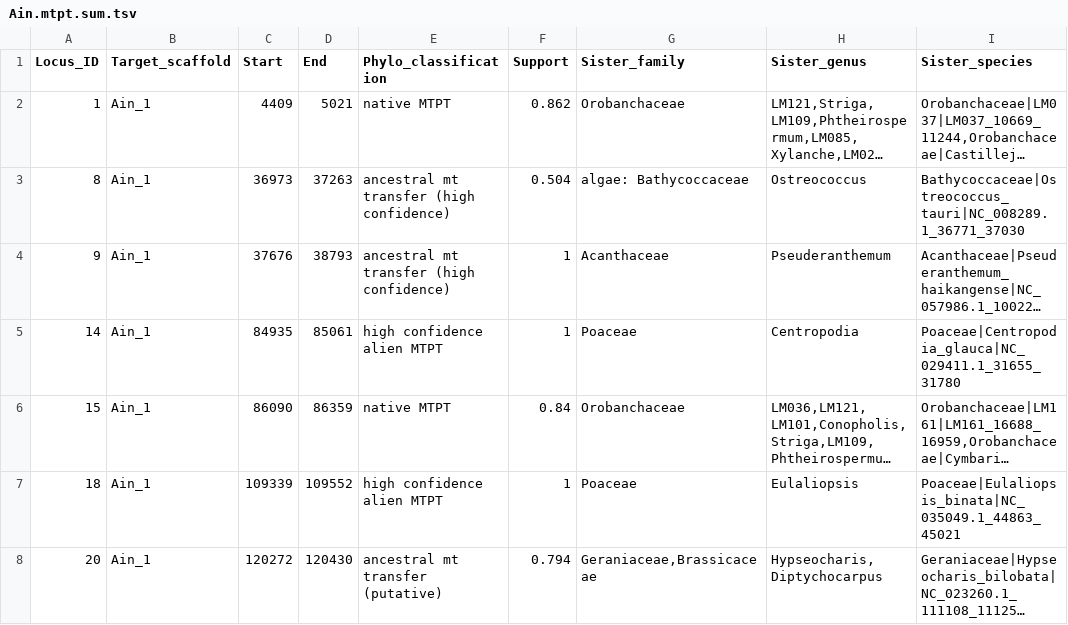
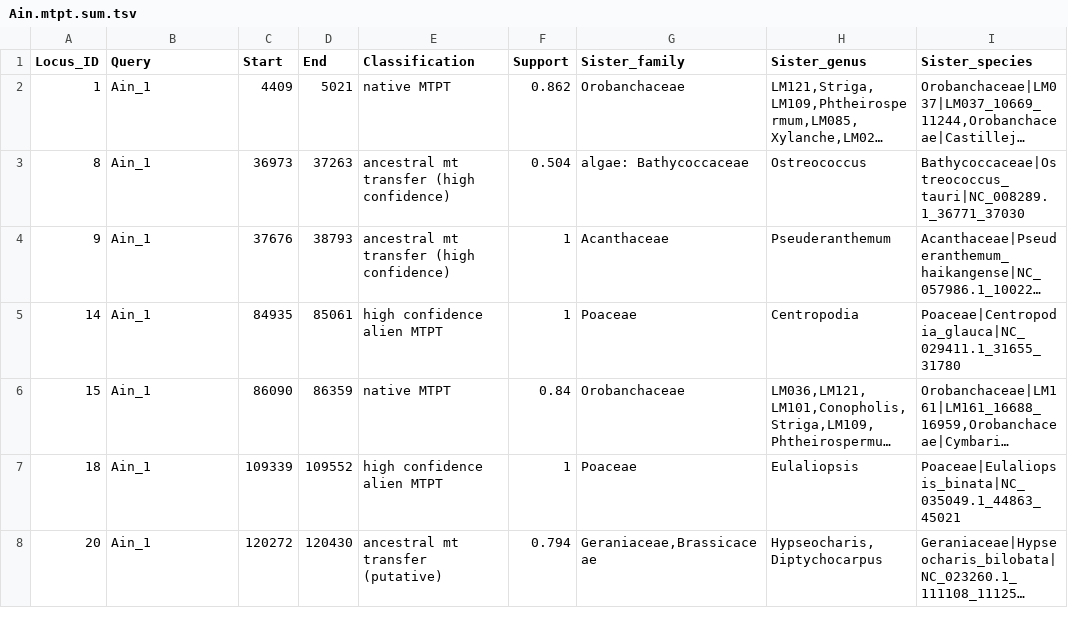
Before and after one commit to lmcai/HGTScanner, a TSV file: example/Ain.mtpt.sum.tsv, drawn as a sheet; only a part is shown; long unchanged cells end in …; the diff names each change by its address in the sheet, - before the commit and + after, or states it on an @@ line.

```diff
--- a/example/Ain.mtpt.sum.tsv
+++ b/example/Ain.mtpt.sum.tsv
-B1: Target_scaffold
+B1: Query
-E1: Phylo_classification
+E1: Classification
```
Also changed, not shown: 4 other files.
